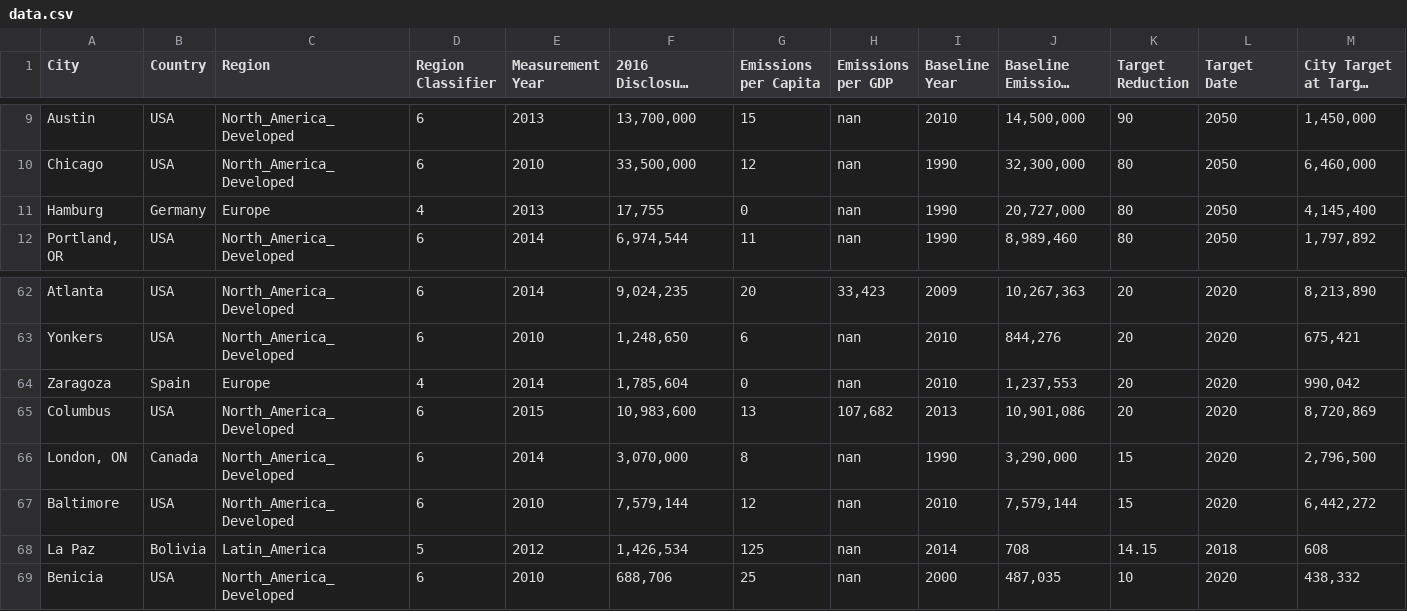
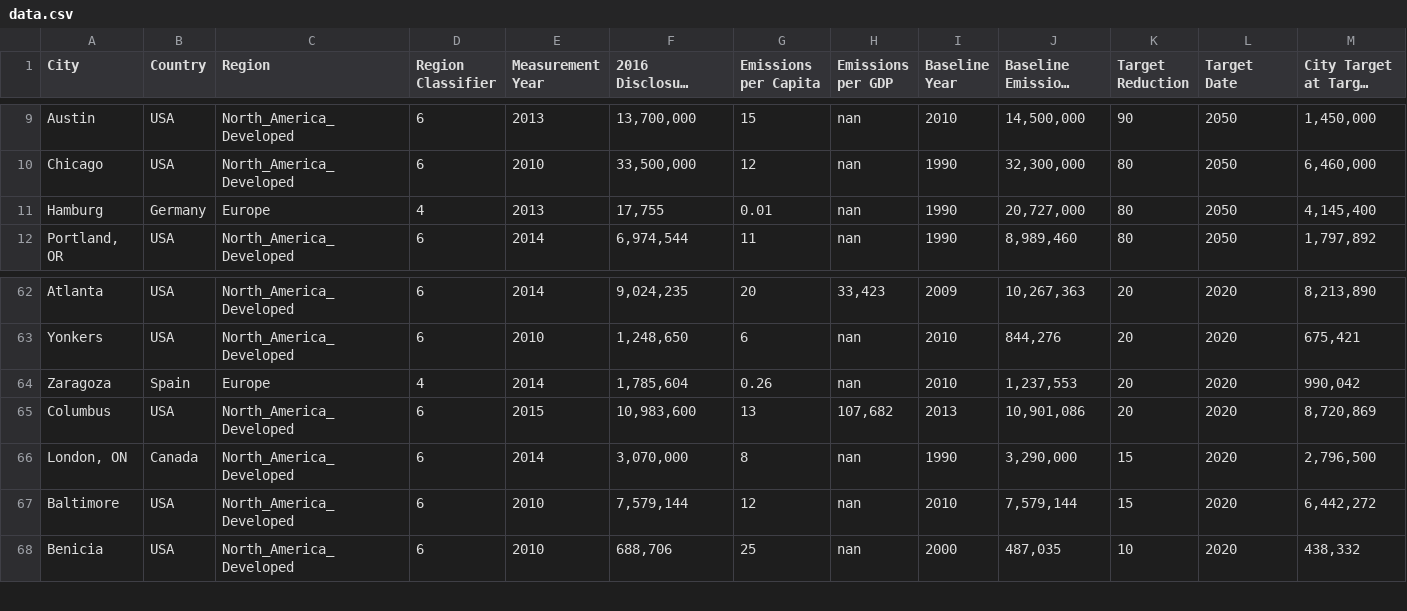
Before and after one commit to moizkap/CDP-Emissions-Data, a CSV file: data.csv, drawn as a sheet; only a part is shown, gaps mark what is left out; long unchanged cells end in …; rows hold the shown columns only; the diff names each change by its address in the sheet, - before the commit and + after, or states it on an @@ line.

```diff
--- a/data.csv
+++ b/data.csv
-G11 (Emissions per Capita): 0
+G11 (Emissions per Capita): 0.01
-G64 (Emissions per Capita): 0
+G64 (Emissions per Capita): 0.26
-row 68: La Paz | Bolivia | Latin_America | 5 | 2012 | 1,426,534 | 125 | nan | 2014 | 708 | 14.15 | 2018 | 608
```
Also changed, not shown: 1 other file.
